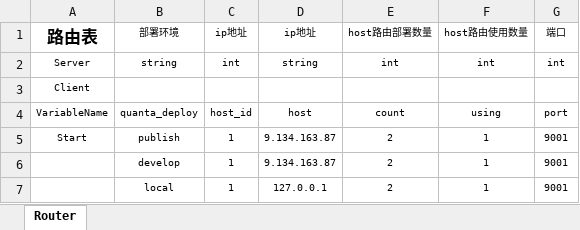
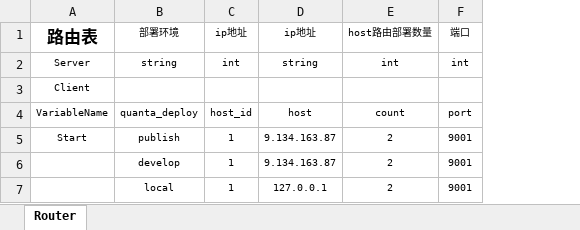
Before and after one commit to xiyoo0812/quanta, an Excel workbook: deply/router.xlsm, sheet Router, drawn as a sheet; values as stored, in another font and other column widths than the file's, no borders; the diff names each change by its address in the sheet, - before the commit and + after, or states it on an @@ line.

```diff
--- a/deply/router.xlsm (sheet Router)
+++ b/deply/router.xlsm (sheet Router)
-column F (host路由使用数量), rows 2-7: int |  | using | 1 | 1 | 1
```
Also changed, not shown: deply/service.xlsm, 6 other files.
